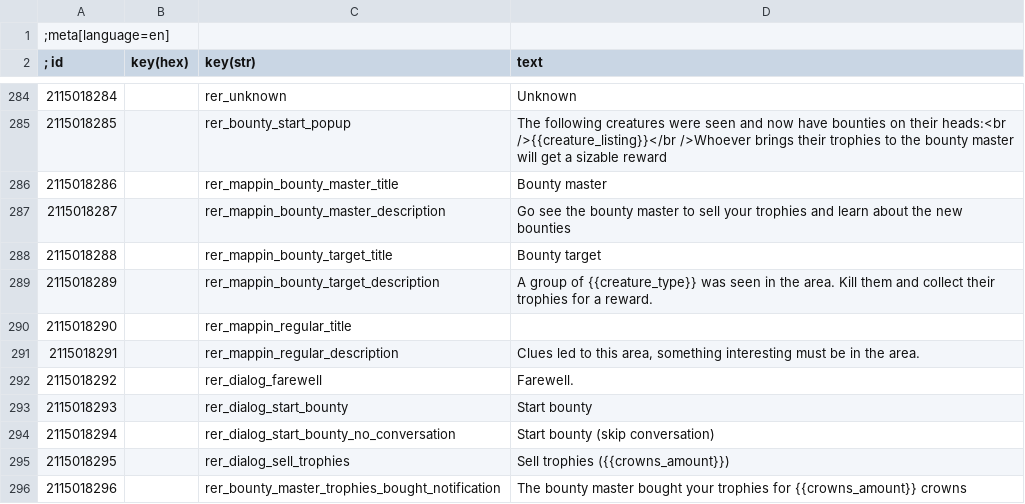
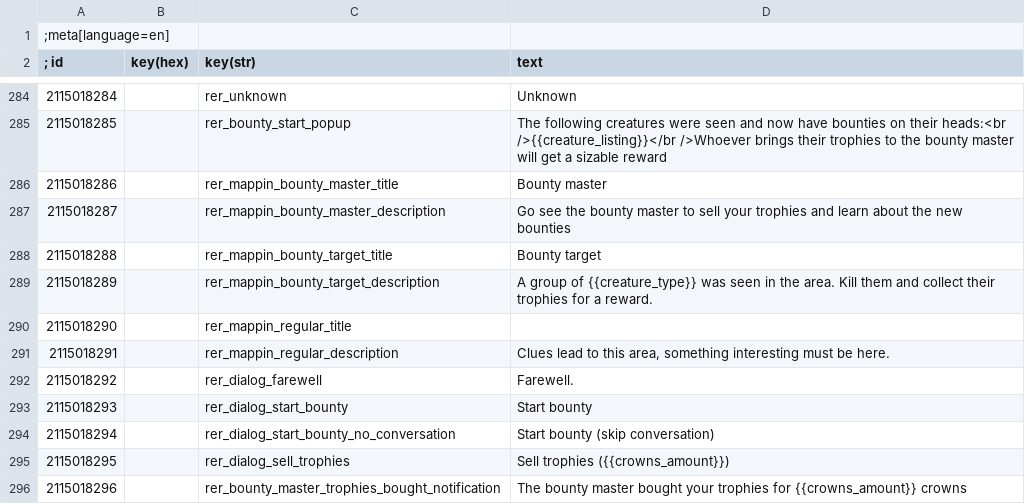
Before and after one commit to Aelto/tw3-random-encounters-reworked, a CSV file: strings/en.w3strings.csv, drawn as a sheet; only a part is shown, gaps mark what is left out.

```diff
--- a/strings/en.w3strings.csv
+++ b/strings/en.w3strings.csv
@@ -290,3 +290,3 @@
 2115018290|        |rer_mappin_regular_title|
-2115018291|        |rer_mappin_regular_description|Clues led to this area, something interesting must be in the area.
+2115018291|        |rer_mappin_regular_description|Clues lead to this area, something interesting must be here.
 2115018292|        |rer_dialog_farewell|Farewell.
```
Also changed, not shown: 1 other file.
